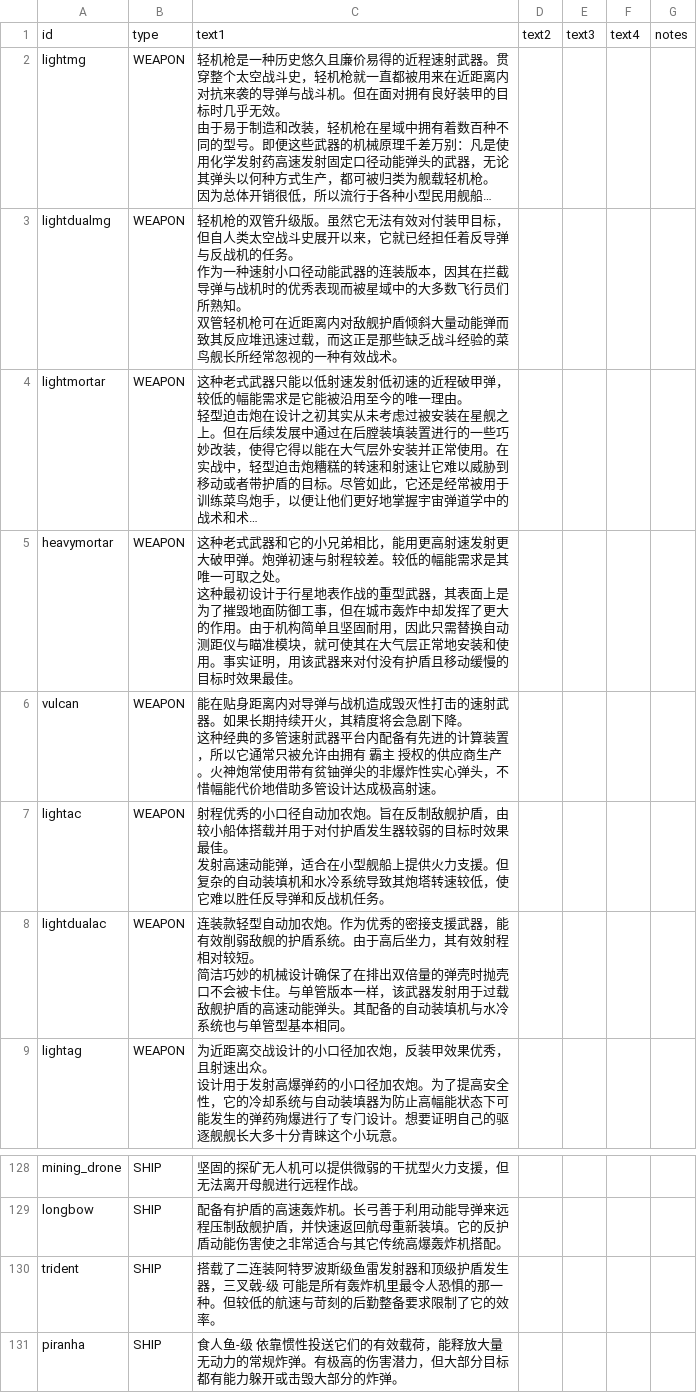
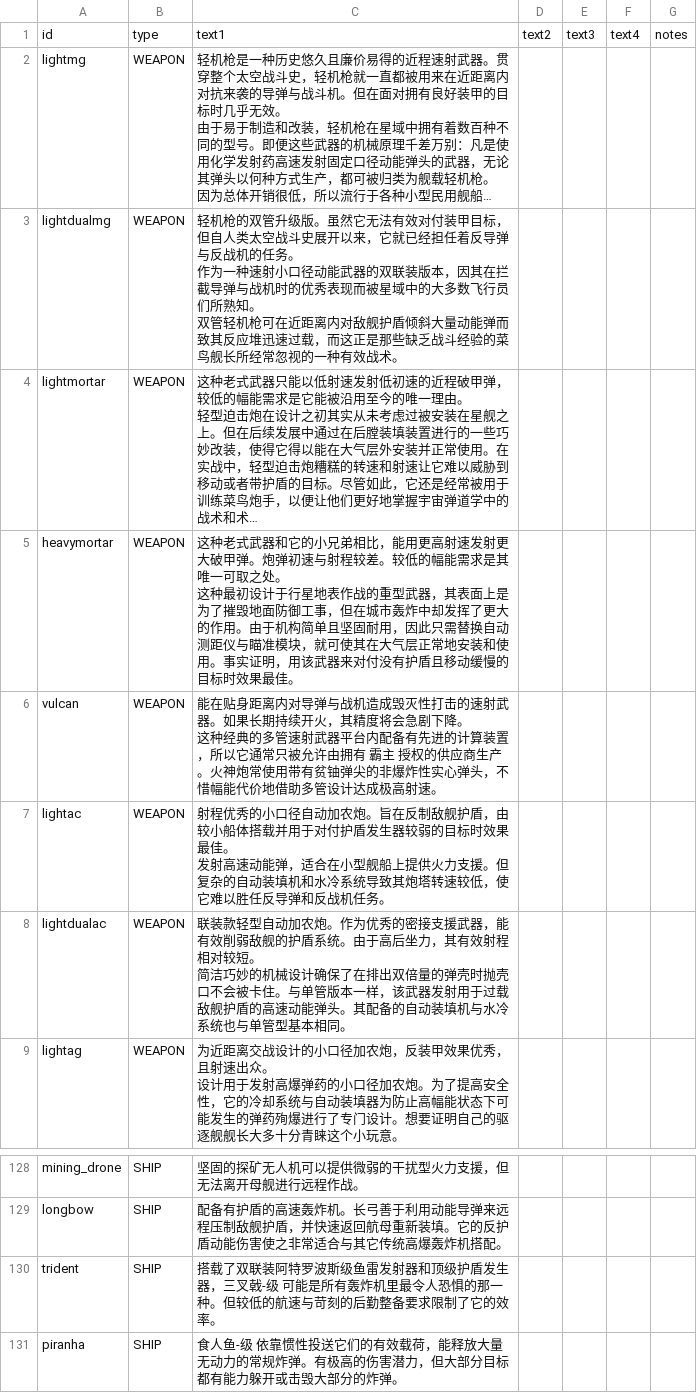
Before and after one commit to TruthOriginem/Starsector-Localization-CN, a CSV file: localization/data/strings/descriptions.csv, drawn as a sheet; only a part is shown, gaps mark what is left out; long unchanged cells end in …; the diff names each change by its address in the sheet, - before the commit and + after, or states it on an @@ line.

```diff
--- a/localization/data/strings/descriptions.csv
+++ b/localization/data/strings/descriptions.csv
-C3: …能武器的连装版本，…
+C3: …能武器的双联装版本，…
-C8: 连装款轻型…
+C8: 联装款轻型…
-C130: 搭载了二连装阿特罗…
+C130: 搭载了双联装阿特罗…
```
Also changed, not shown: 3 other files.
